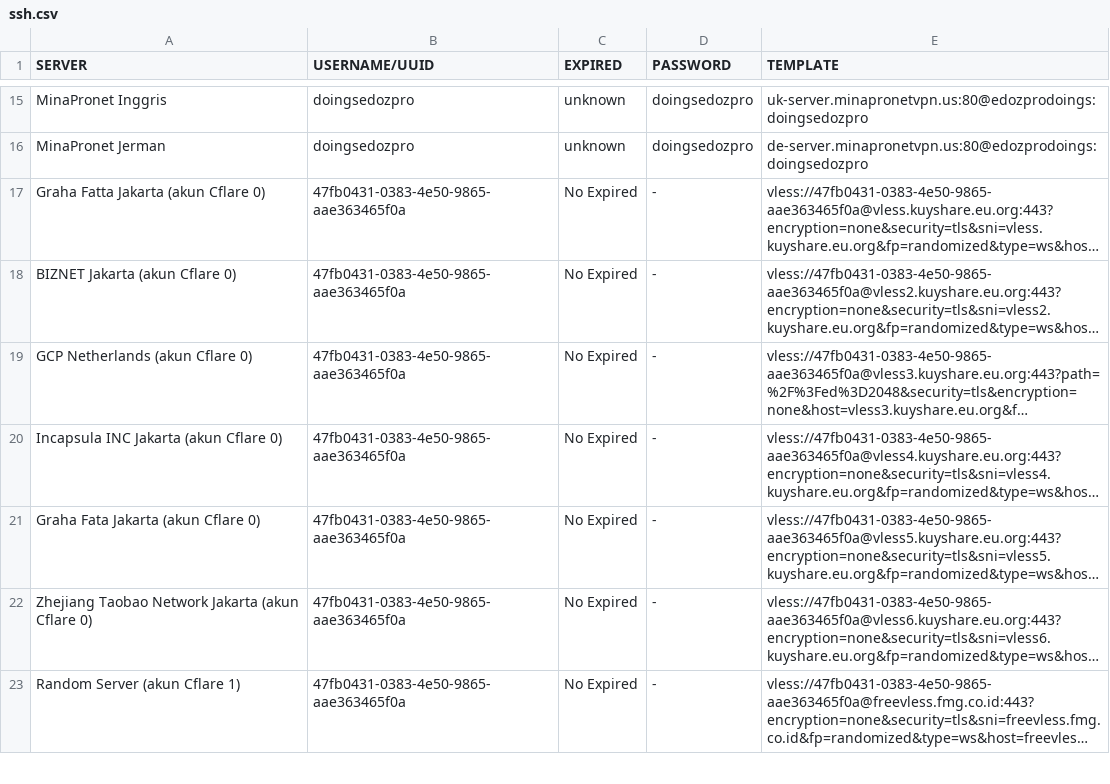
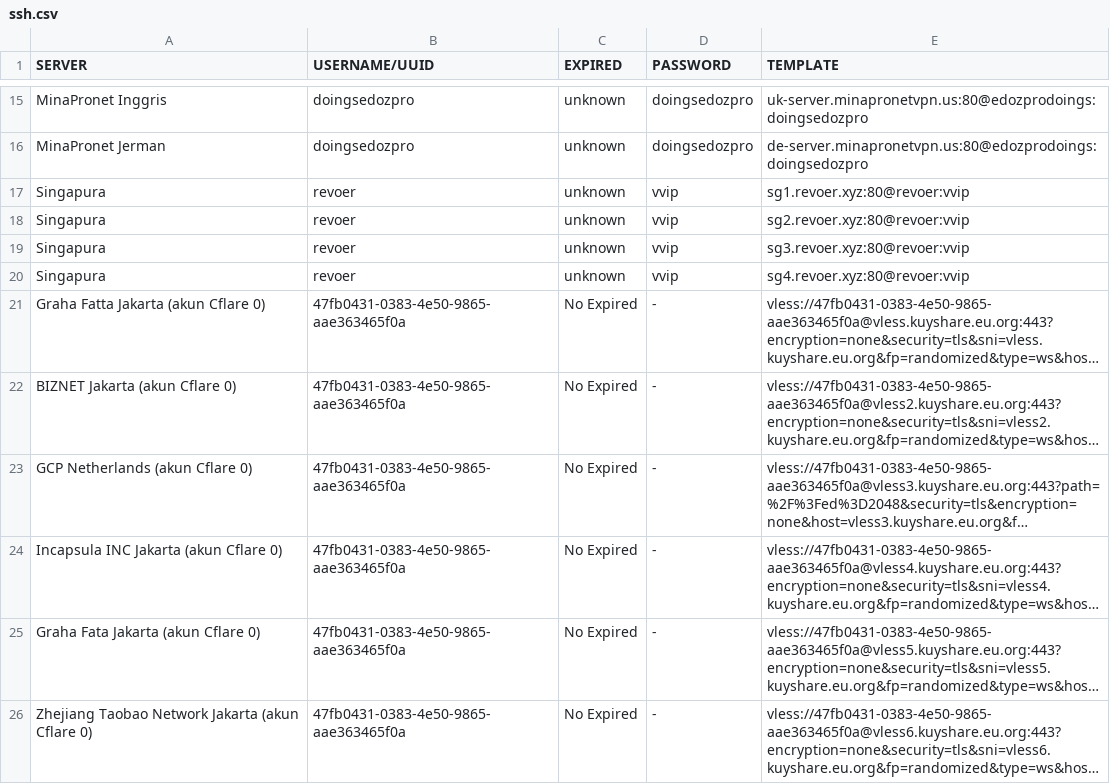
Before and after one commit to yoickiev/klox, a CSV file: ssh.csv, drawn as a sheet; only a part is shown, gaps mark what is left out; the shorter side is filled out with more unchanged rows; long unchanged cells end in …; the diff names each change by its address in the sheet, - before the commit and + after, or states it on an @@ line.

Commit message:
Update ssh.csv

```diff
--- a/ssh.csv
+++ b/ssh.csv
+row 17: Singapura | revoer | unknown | vvip | sg1.revoer.xyz:80@revoer:vvip
+row 18: Singapura | revoer | unknown | vvip | sg2.revoer.xyz:80@revoer:vvip
+row 19: Singapura | revoer | unknown | vvip | sg3.revoer.xyz:80@revoer:vvip
+row 20: Singapura | revoer | unknown | vvip | sg4.revoer.xyz:80@revoer:vvip
```
